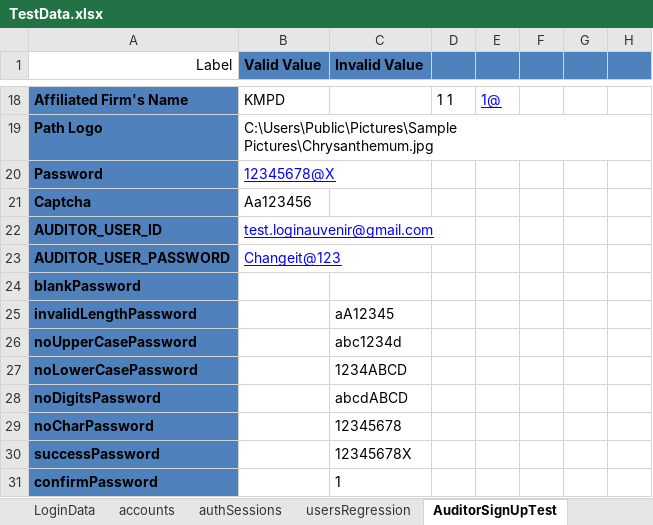
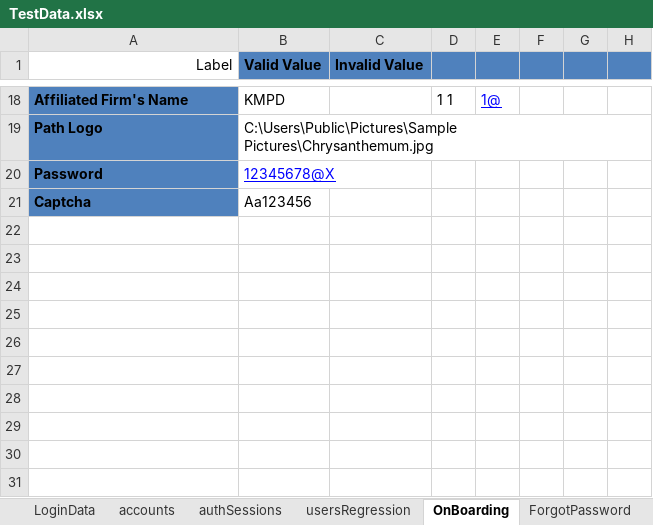
Before and after one commit to duongnguyendr/DataDriven, an Excel workbook: TestData.xlsx, sheet OnBoarding, drawn as a sheet; only a part is shown, gaps mark what is left out; values as stored, in another font and other column widths than the file's, no borders; the diff names each change by its address in the sheet, - before the commit and + after, or states it on an @@ line.

Commit message:
Update SmokeTest sheets

```diff
--- a/TestData.xlsx (sheet OnBoarding)
+++ b/TestData.xlsx (sheet OnBoarding)
-sheet tab: AuditorSignUpTest
+sheet tab: OnBoarding
-row 22: AUDITOR_USER_ID | test.loginauvenir@gmail.com
-row 23: AUDITOR_USER_PASSWORD | Changeit@123
-row 24: blankPassword
-row 25: invalidLengthPassword |  | aA12345
-row 26: noUpperCasePassword |  | abc1234d
-row 27: noLowerCasePassword |  | 1234ABCD
-row 28: noDigitsPassword |  | abcdABCD
-row 29: noCharPassword |  | 12345678
-row 30: successPassword |  | 12345678X
-row 31: confirmPassword |  | 1
```
Also changed, not shown: sheet SmokeTest, sheet LoginData, sheet ForgotPassword, other sheet tabs, 2 other files.
